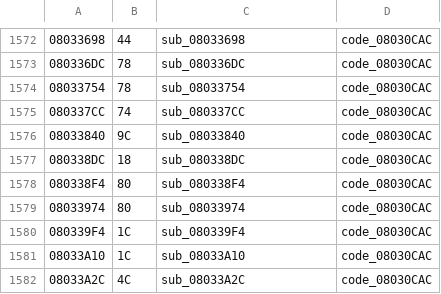
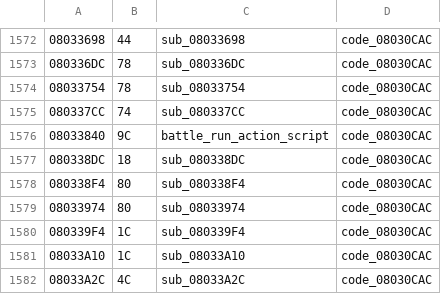
Before and after one commit to rommerhacks/medabots-rokusho, a TSV file: config/functions.tsv, drawn as a sheet; only a part is shown, gaps mark what is left out.

```diff
--- a/config/functions.tsv
+++ b/config/functions.tsv
@@ -1575,3 +1575,3 @@
 080337CC	74	sub_080337CC	code_08030CAC
-08033840	9C	sub_08033840	code_08030CAC
+08033840	9C	battle_run_action_script	code_08030CAC
 080338DC	18	sub_080338DC	code_08030CAC
```
Also changed, not shown: 4 other files.
